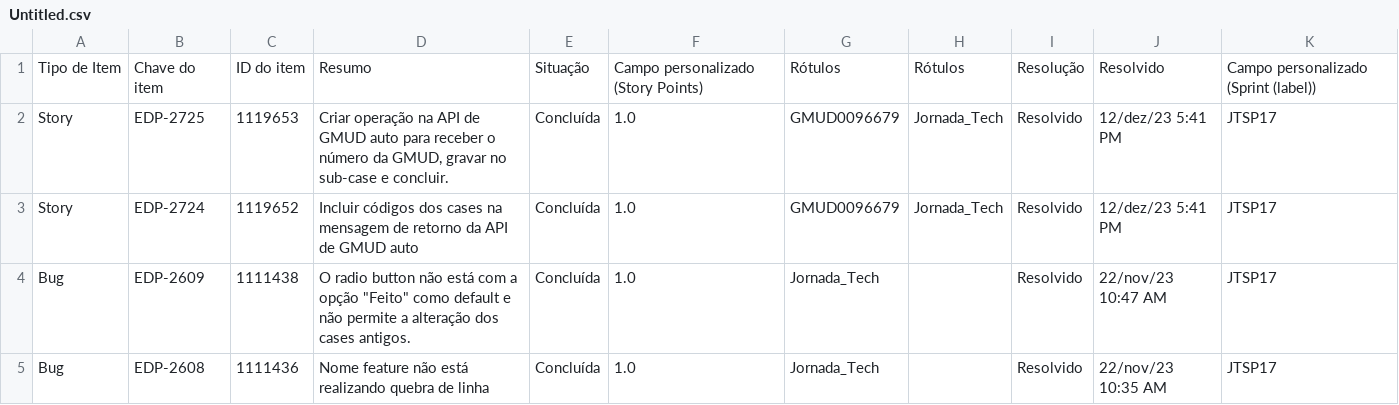
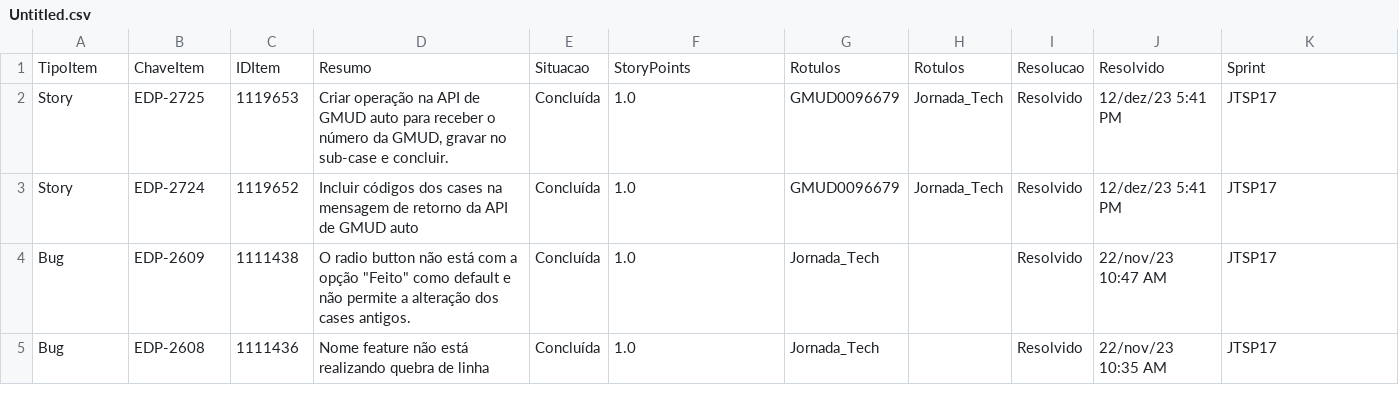
Before and after one commit to kaiomeira/Dados, a CSV file: Untitled.csv, drawn as a sheet; only a part is shown.

Commit message:
Add files via upload

```diff
--- a/Untitled.csv
+++ b/Untitled.csv
@@ -1,2 +1,2 @@
-Tipo de Item;Chave do item;ID do item;Resumo;Situação;Campo personalizado (Story Points);Rótulos;Rótulos;Resolução;Resolvido;Campo personalizado (Sprint (label))
+TipoItem;ChaveItem;IDItem;Resumo;Situacao;StoryPoints;Rotulos;Rotulos;Resolucao;Resolvido;Sprint
 Story;EDP-2725;1119653;"Criar operação na API de GMUD auto para receber o número da GMUD, gravar no sub-case e concluir.";Concluída;1.0;GMUD0096679;Jornada_Tech;Resolvido;12/dez/23 5:41 PM;JTSP17
```
